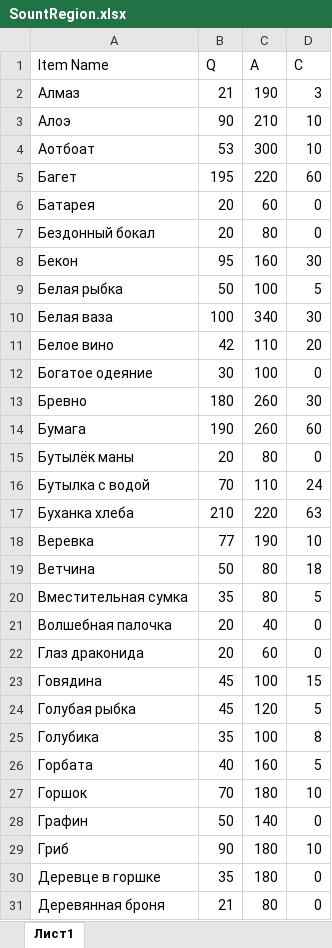
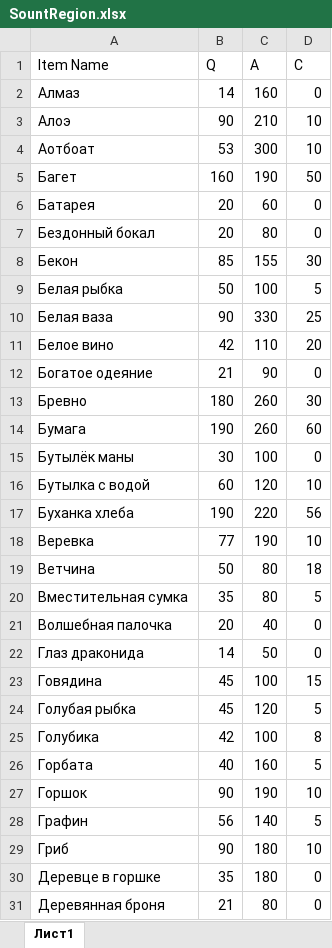
Before and after one commit to Kira228322/Merchant, an Excel workbook: Assets/Economy/SountRegion.xlsx, sheet Лист1, drawn as a sheet; only a part is shown; values as stored, in another font and other column widths than the file's, no borders; the diff covers the shown part only; the diff names each change by its address in the sheet, - before the commit and + after, or states it on an @@ line.

```diff
--- a/Assets/Economy/SountRegion.xlsx (sheet Лист1)
+++ b/Assets/Economy/SountRegion.xlsx (sheet Лист1)
-B2 (Q): 21
+B2 (Q): 14
-C2 (A): 190
+C2 (A): 160
-D2 (C): 3
+D2 (C): 0
-B5 (Q): 195
+B5 (Q): 160
-C5 (A): 220
+C5 (A): 190
-D5 (C): 60
+D5 (C): 50
-B8 (Q): 95
+B8 (Q): 85
-C8 (A): 160
+C8 (A): 155
-B10 (Q): 100
+B10 (Q): 90
-C10 (A): 340
+C10 (A): 330
-D10 (C): 30
+D10 (C): 25
-B12 (Q): 30
+B12 (Q): 21
-C12 (A): 100
+C12 (A): 90
-B15 (Q): 20
+B15 (Q): 30
-C15 (A): 80
+C15 (A): 100
-B16 (Q): 70
+B16 (Q): 60
-C16 (A): 110
+C16 (A): 120
-D16 (C): 24
+D16 (C): 10
-B17 (Q): 210
+B17 (Q): 190
-D17 (C): 63
+D17 (C): 56
-B22 (Q): 20
+B22 (Q): 14
-C22 (A): 60
+C22 (A): 50
-B25 (Q): 35
+B25 (Q): 42
-B27 (Q): 70
+B27 (Q): 90
-C27 (A): 180
+C27 (A): 190
-B28 (Q): 50
+B28 (Q): 56
-D28 (C): 0
+D28 (C): 5
```
Also changed, not shown: 75 edited cells elsewhere in this sheet, 41 other files.
